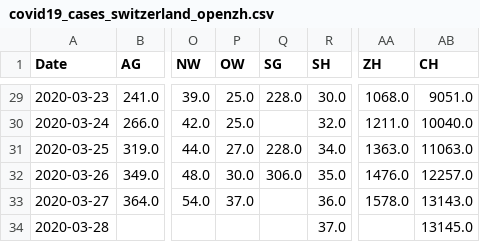
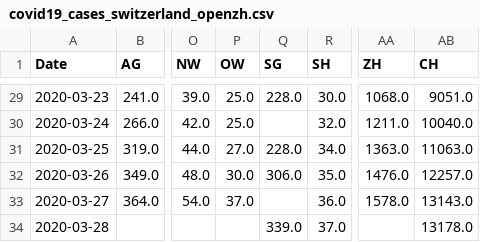
Before and after one commit to stat1x/covid19-cases-switzerland, a CSV file: covid19_cases_switzerland_openzh.csv, drawn as a sheet; only a part is shown, gaps mark what is left out; the diff names each change by its address in the sheet, - before the commit and + after, or states it on an @@ line.

```diff
--- a/covid19_cases_switzerland_openzh.csv
+++ b/covid19_cases_switzerland_openzh.csv
-Q34 (SG): (empty)
+Q34 (SG): 339.0
-AB34 (CH): 13145.0
+AB34 (CH): 13178.0
```
Also changed, not shown: covid19_fatalities_switzerland_openzh.csv.
